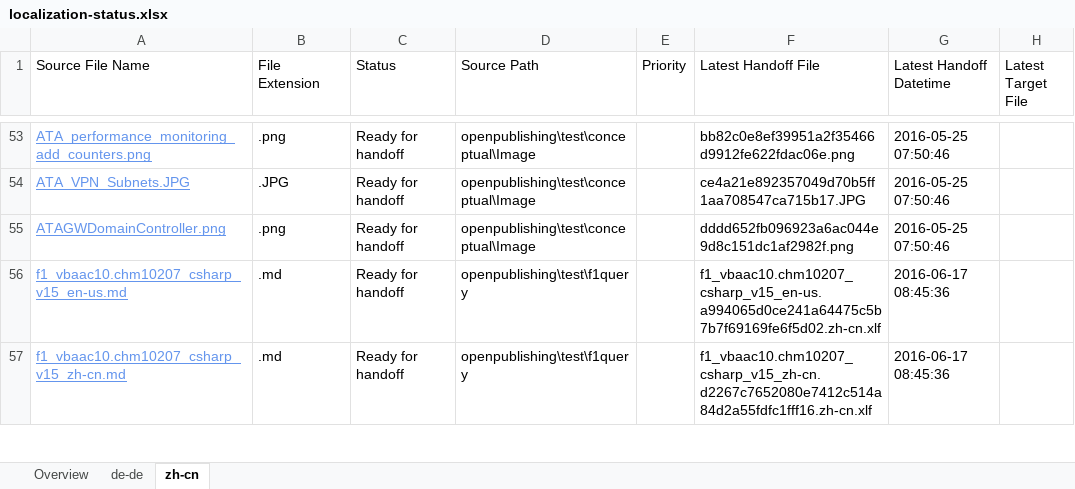
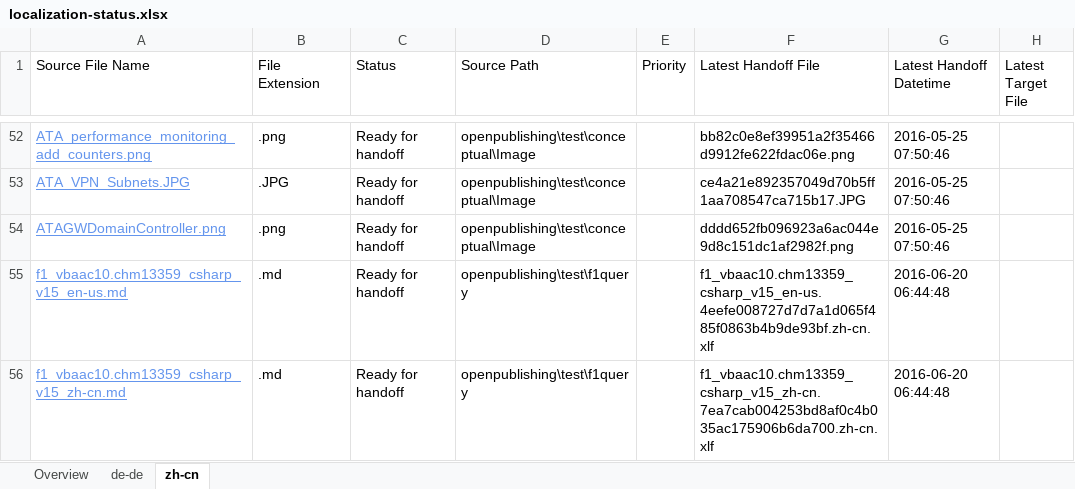
Before and after one commit to olprod/openpublishing-handback-test, an Excel workbook: ol-handback/Microsoft/openpublishing-test/master/localization-status.xlsx, sheet zh-cn, drawn as a sheet; only a part is shown, gaps mark what is left out; values as stored, in another font and other column widths than the file's, no borders; table styles not drawn; addresses are those after the commit; the diff covers the shown part only; the diff names each change by its address in the sheet, - before the commit and + after, or states it on an @@ line.

Commit message:
Generate Report for Handoff

```diff
--- a/ol-handback/Microsoft/openpublishing-test/master/localization-status.xlsx (sheet zh-cn)
+++ b/ol-handback/Microsoft/openpublishing-test/master/localization-status.xlsx (sheet zh-cn)
-A55 (Source File Name): f1_vbaac10.chm10207_csharp_v15_en-us.md
+A55 (Source File Name): f1_vbaac10.chm13359_csharp_v15_en-us.md
-F55 (Latest Handoff File): f1_vbaac10.chm10207_csharp_v15_en-us.a994065d0ce241a64475c5b7b7f69169fe6f5d02.zh-cn.xlf
+F55 (Latest Handoff File): f1_vbaac10.chm13359_csharp_v15_en-us.4eefe008727d7d7a1d065f485f0863b4b9de93bf.zh-cn.xlf
-G55:G56 (Latest Handoff Datetime): 2016-06-17 08:45:36
+G55:G56 (Latest Handoff Datetime): 2016-06-20 06:44:48
-A56 (Source File Name): f1_vbaac10.chm10207_csharp_v15_zh-cn.md
+A56 (Source File Name): f1_vbaac10.chm13359_csharp_v15_zh-cn.md
-F56 (Latest Handoff File): f1_vbaac10.chm10207_csharp_v15_zh-cn.d2267c7652080e7412c514a84d2a55fdfc1fff16.zh-cn.xlf
+F56 (Latest Handoff File): f1_vbaac10.chm13359_csharp_v15_zh-cn.7ea7cab004253bd8af0c4b035ac175906b6da700.zh-cn.xlf
```
Also changed, not shown: 1 added row, 1 removed row and 6 edited cells elsewhere in this sheet, sheet de-de, sheet Overview.
